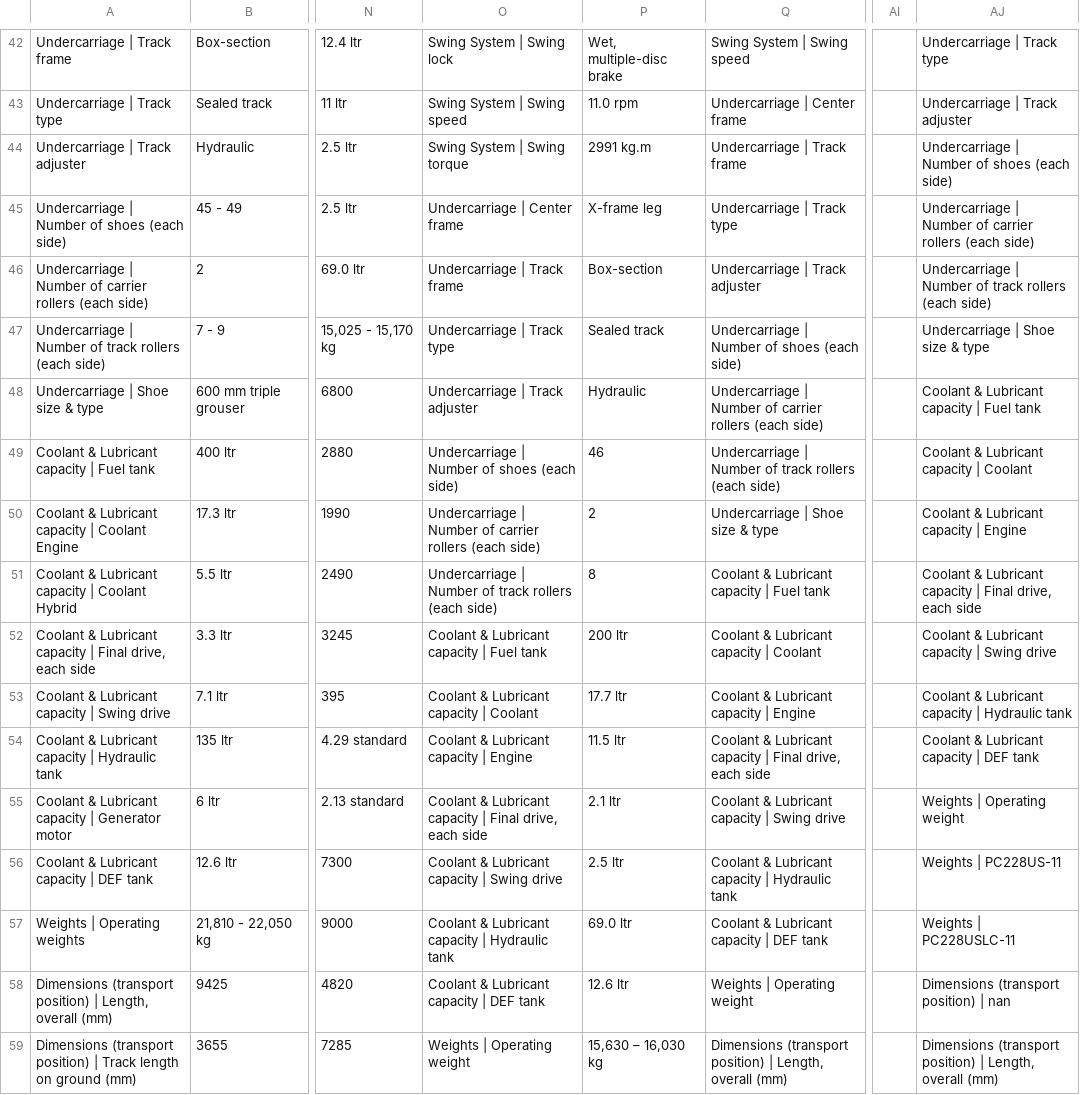
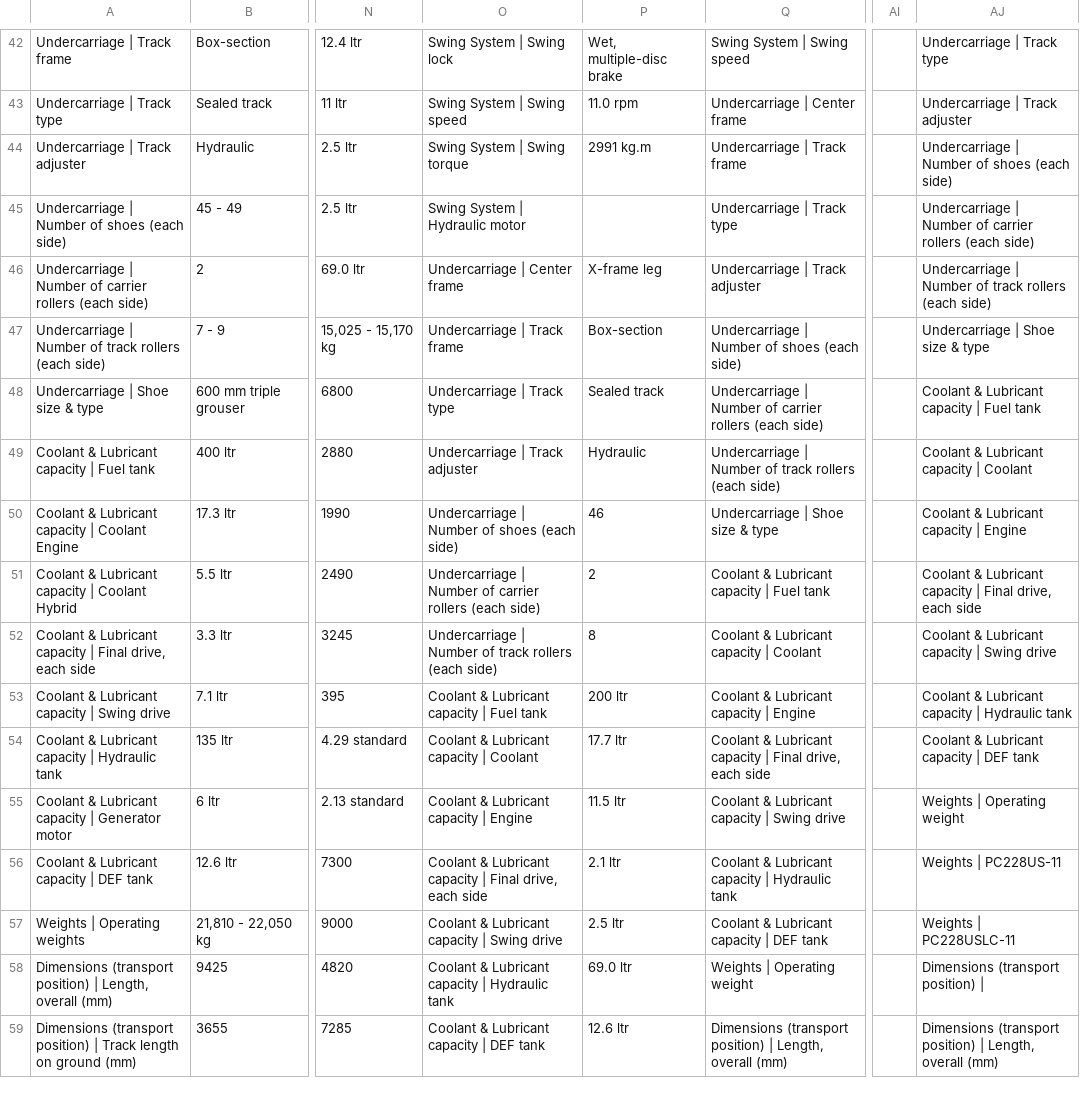
Before and after one commit to ismaildawoodjee/product-catalogue, a CSV file: data/excavators.csv, drawn as a sheet; only a part is shown, gaps mark what is left out; the diff covers the shown part only; the diff names each change by its address in the sheet, - before the commit and + after, or states it on an @@ line.

```diff
--- a/data/excavators.csv
+++ b/data/excavators.csv
-O45: Undercarriage | Center frame
+O45: Swing System | Hydraulic motor
-P45: X-frame leg
+P45: (empty)
-O46: Undercarriage | Track frame
+O46: Undercarriage | Center frame
-P46: Box-section
+P46: X-frame leg
-O47: Undercarriage | Track type
+O47: Undercarriage | Track frame
-P47: Sealed track
+P47: Box-section
-O48: Undercarriage | Track adjuster
+O48: Undercarriage | Track type
-P48: Hydraulic
+P48: Sealed track
-O49: Undercarriage | Number of shoes (each side)
+O49: Undercarriage | Track adjuster
-P49: 46
+P49: Hydraulic
-O50: …Number of carrier rollers (each side)
+O50: …Number of shoes (each side)
-P50: 2
+P50: 46
-O51: …Number of track rollers (each…
+O51: …Number of carrier rollers (each…
-P51: 8
+P51: 2
-O52: Coolant & Lubricant capacity | Fuel tank
+O52: Undercarriage | Number of track rollers (each side)
-P52: 200 ltr
+P52: 8
-O53: Coolant & Lubricant capacity | Coolant
+O53: Coolant & Lubricant capacity | Fuel tank
-P53: 17.7 ltr
+P53: 200 ltr
-O54: Coolant & Lubricant capacity | Engine
+O54: Coolant & Lubricant capacity | Coolant
-P54: 11.5 ltr
+P54: 17.7 ltr
-O55: Coolant & Lubricant capacity | Final drive, each side
+O55: Coolant & Lubricant capacity | Engine
-P55: 2.1 ltr
+P55: 11.5 ltr
-O56: …capacity | Swing drive
+O56: …capacity | Final drive, each side
-P56: 2.5 ltr
+P56: 2.1 ltr
-O57: Coolant & Lubricant capacity | Hydraulic tank
+O57: Coolant & Lubricant capacity | Swing drive
-P57: 69.0 ltr
+P57: 2.5 ltr
-O58: Coolant & Lubricant capacity | DEF tank
+O58: Coolant & Lubricant capacity | Hydraulic tank
-P58: 12.6 ltr
+P58: 69.0 ltr
-AJ58: Dimensions (transport position) | nan
+AJ58: Dimensions (transport position) |
-O59: Weights | Operating weight
+O59: Coolant & Lubricant capacity | DEF tank
-P59: 15,630 – 16,030 kg
+P59: 12.6 ltr
```
Also changed, not shown: 37 edited cells elsewhere in this file, data/dozers.csv, data/dump-trucks.csv, 3 other files.
